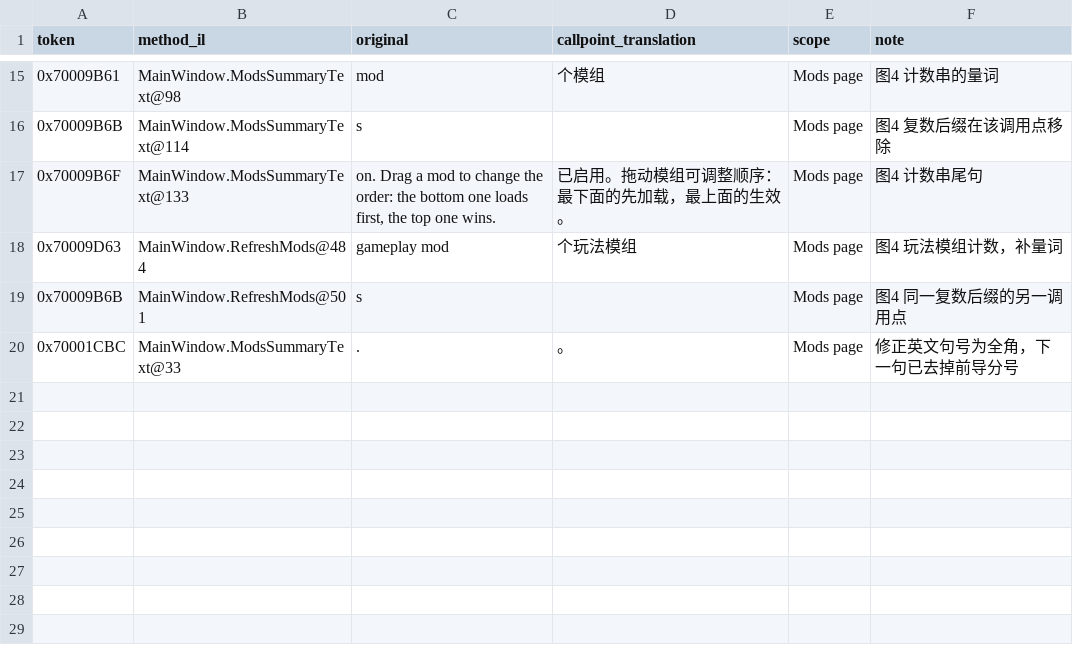
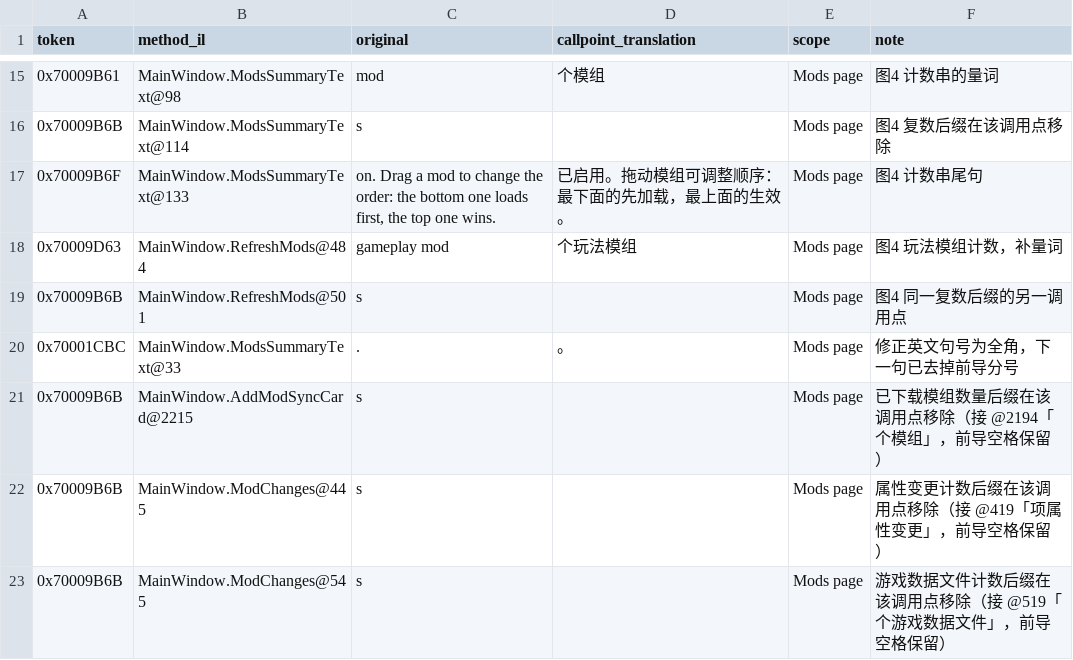
Before and after one commit to Lew1sMason/hellforge-zh_cn-patch, a CSV file: launcher-0.4.0-beta-zhcn/modules/sync-callpoints.csv, drawn as a sheet; only a part is shown, gaps mark what is left out.

```diff
--- a/launcher-0.4.0-beta-zhcn/modules/sync-callpoints.csv
+++ b/launcher-0.4.0-beta-zhcn/modules/sync-callpoints.csv
@@ -20 +20,4 @@ token,method_il,original,callpoint_translation,scope,note
 0x70001CBC,MainWindow.ModsSummaryText@33,.,。,Mods page,修正英文句号为全角，下一句已去掉前导分号
+0x70009B6B,MainWindow.AddModSyncCard@2215,s,,Mods page,已下载模组数量后缀在该调用点移除（接 @2194「个模组」，前导空格保留）
+0x70009B6B,MainWindow.ModChanges@445,s,,Mods page,属性变更计数后缀在该调用点移除（接 @419「项属性变更」，前导空格保留）
+0x70009B6B,MainWindow.ModChanges@545,s,,Mods page,游戏数据文件计数后缀在该调用点移除（接 @519「个游戏数据文件」，前导空格保留）
```
Also changed, not shown: launcher-0.4.0-beta-zhcn/inventory/scope-inventory.csv, launcher-0.4.0-beta-zhcn/zh-cn-master.csv, 1 other file.
